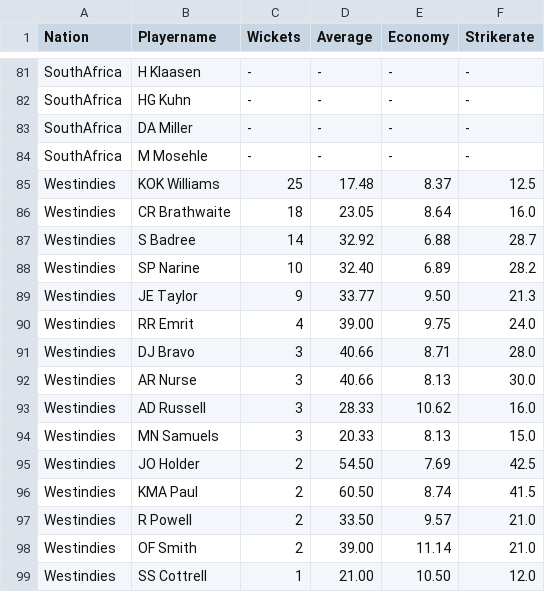
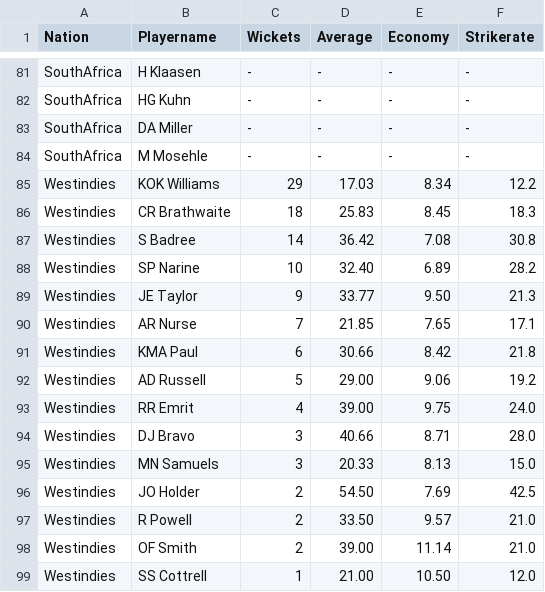
Before and after one commit to sreeharsha110/statpredicxl, a CSV file: t20bowling.csv, drawn as a sheet; only a part is shown, gaps mark what is left out.

```diff
--- a/t20bowling.csv
+++ b/t20bowling.csv
@@ -84,14 +84,14 @@ SouthAfrica,DA Miller,-,-,-,-
 SouthAfrica,M Mosehle,-,-,-,-
-Westindies,KOK Williams,25,17.48,8.37,12.5
-Westindies,CR Brathwaite,18,23.05,8.64,16.0
-Westindies,S Badree,14,32.92,6.88,28.7
+Westindies,KOK Williams,29,17.03,8.34,12.2
+Westindies,CR Brathwaite,18,25.83,8.45,18.3
+Westindies,S Badree,14,36.42,7.08,30.8
 Westindies,SP Narine,10,32.40,6.89,28.2
 Westindies,JE Taylor,9,33.77,9.50,21.3
+Westindies,AR Nurse,7,21.85,7.65,17.1
+Westindies,KMA Paul,6,30.66,8.42,21.8
+Westindies,AD Russell,5,29.00,9.06,19.2
 Westindies,RR Emrit,4,39.00,9.75,24.0
 Westindies,DJ Bravo,3,40.66,8.71,28.0
-Westindies,AR Nurse,3,40.66,8.13,30.0
-Westindies,AD Russell,3,28.33,10.62,16.0
 Westindies,MN Samuels,3,20.33,8.13,15.0
 Westindies,JO Holder,2,54.50,7.69,42.5
-Westindies,KMA Paul,2,60.50,8.74,41.5
 Westindies,R Powell,2,33.50,9.57,21.0
```
Also changed, not shown: odibowldata.csv, odidata.csv, 11 other files.
